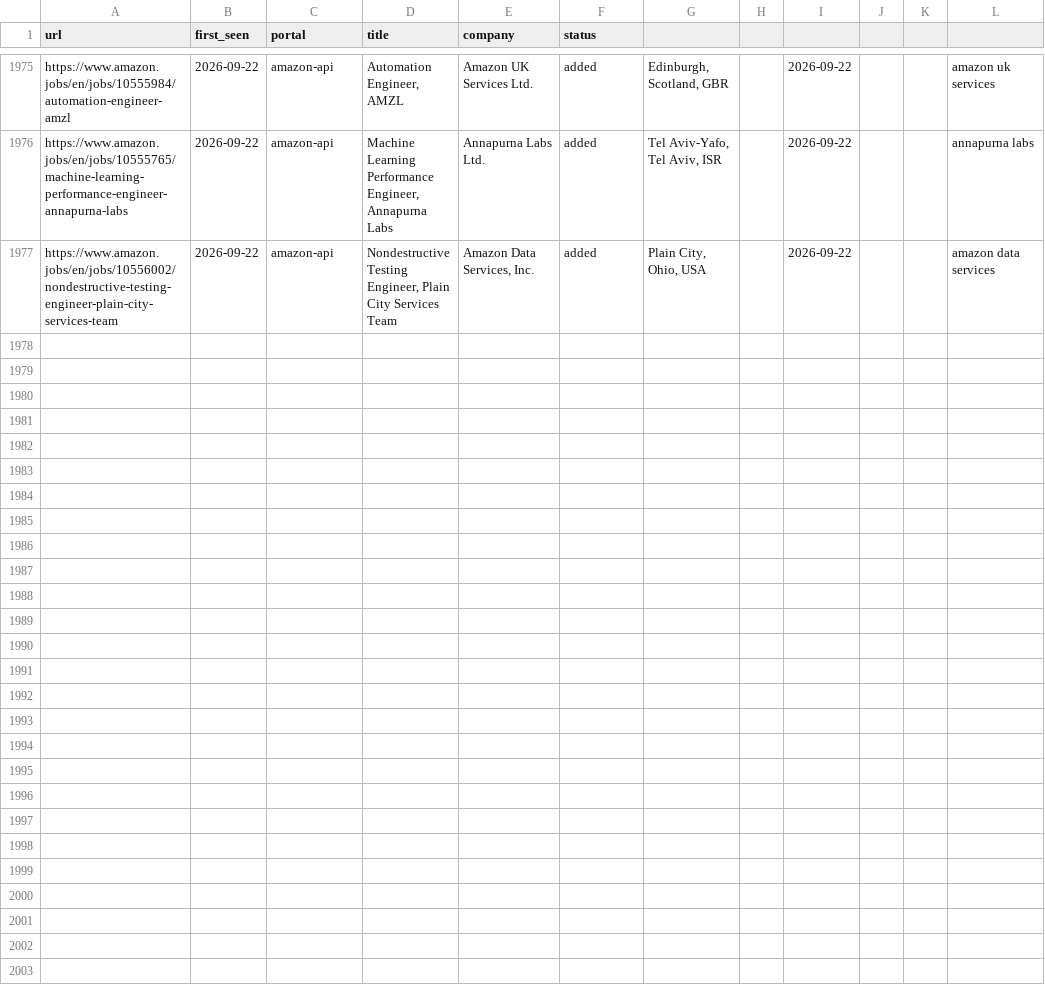
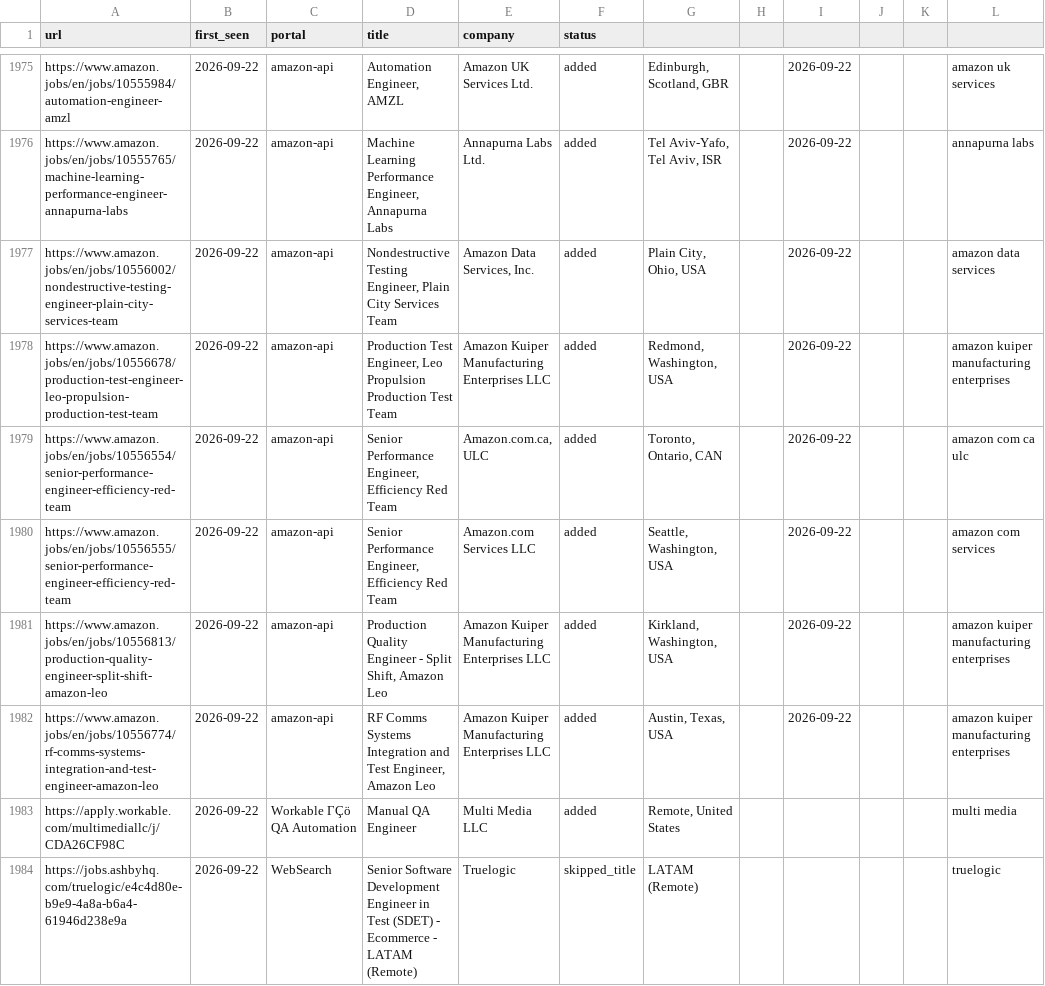
Before and after one commit to ahmets34/career-ops, a TSV file: data/scan-history.tsv, drawn as a sheet; only a part is shown, gaps mark what is left out; the diff covers the shown part only; the diff names each change by its address in the sheet, - before the commit and + after, or states it on an @@ line.

Commit message:
scan: websearch 2026-09-22 16:02 ET - 1 new offer

```diff
--- a/data/scan-history.tsv
+++ b/data/scan-history.tsv
+row 1978: https://www.amazon.jobs/en/jobs/10556678/production-test-engineer-leo-propulsion-production-test-team | 2026-09-22 | amazon-api | Production Test Engineer, Leo Propulsion Production Test Team | Amazon Kuiper Manufacturing Enterprises LLC | added | Redmond, Washington, USA |  | 2026-09-22 |  |  | amazon kuiper manufacturing enterprises
+row 1979: https://www.amazon.jobs/en/jobs/10556554/senior-performance-engineer-efficiency-red-team | 2026-09-22 | amazon-api | Senior Performance Engineer, Efficiency Red Team | Amazon.com.ca, ULC | added | Toronto, Ontario, CAN |  | 2026-09-22 |  |  | amazon com ca ulc
+row 1980: https://www.amazon.jobs/en/jobs/10556555/senior-performance-engineer-efficiency-red-team | 2026-09-22 | amazon-api | Senior Performance Engineer, Efficiency Red Team | Amazon.com Services LLC | added | Seattle, Washington, USA |  | 2026-09-22 |  |  | amazon com services
+row 1981: https://www.amazon.jobs/en/jobs/10556813/production-quality-engineer-split-shift-amazon-leo | 2026-09-22 | amazon-api | Production Quality Engineer - Split Shift, Amazon Leo | Amazon Kuiper Manufacturing Enterprises LLC | added | Kirkland, Washington, USA |  | 2026-09-22 |  |  | amazon kuiper manufacturing enterprises
+row 1982: https://www.amazon.jobs/en/jobs/10556774/rf-comms-systems-integration-and-test-engineer-amazon-leo | 2026-09-22 | amazon-api | RF Comms Systems Integration and Test Engineer, Amazon Leo | Amazon Kuiper Manufacturing Enterprises LLC | added | Austin, Texas, USA |  | 2026-09-22 |  |  | amazon kuiper manufacturing enterprises
+row 1983: https://apply.workable.com/multimediallc/j/CDA26CF98C | 2026-09-22 | Workable ΓÇö QA Automation | Manual QA Engineer | Multi Media LLC | added | Remote, United States |  |  |  |  | multi media
+row 1984: https://jobs.ashbyhq.com/truelogic/e4c4d80e-b9e9-4a8a-b6a4-61946d238e9a | 2026-09-22 | WebSearch | Senior Software Development Engineer in Test (SDET) - Ecommerce - LATAM (Remote) | Truelogic | skipped_title | LATAM (Remote) |  |  |  |  | truelogic
```
Also changed, not shown: 7 added rows elsewhere in this file, 2 other files.
